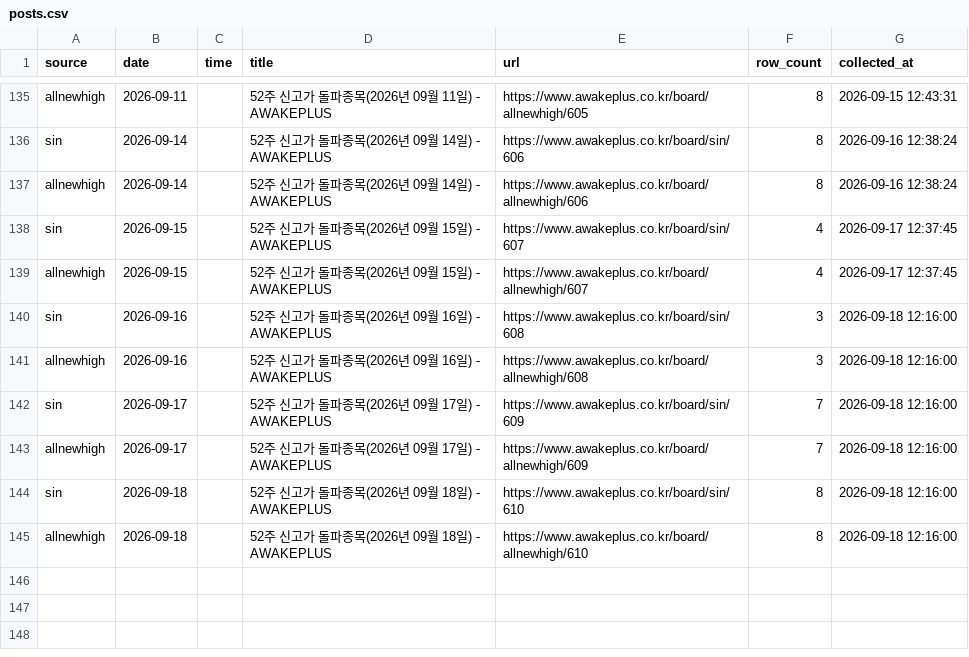
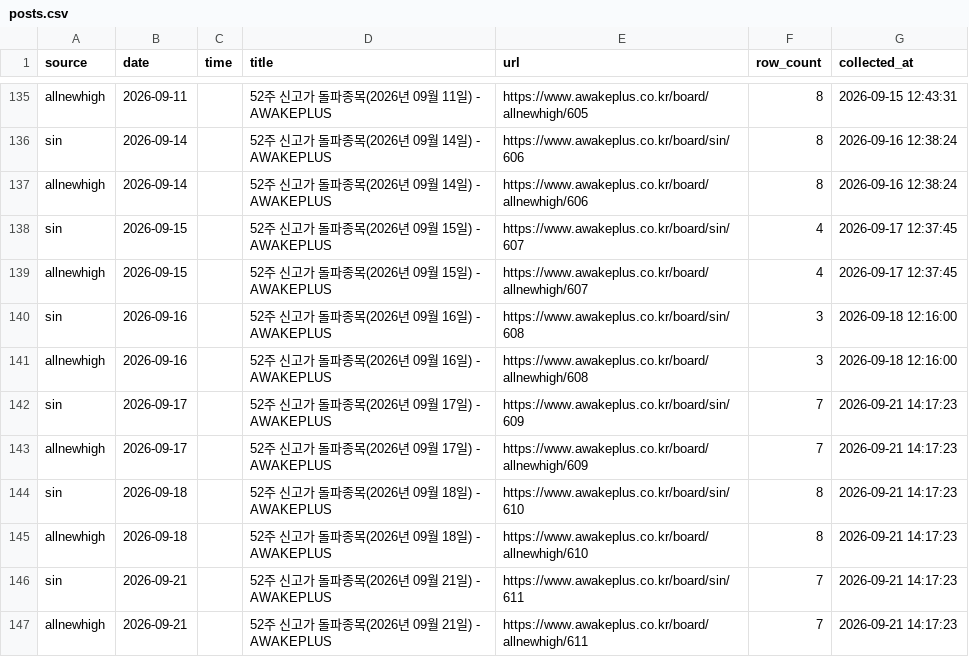
Before and after one commit to jinzhensheng-hash/awakeplus-dashboard, a CSV file: awakeplus/data/posts.csv, drawn as a sheet; only a part is shown, gaps mark what is left out.

```diff
--- a/awakeplus/data/posts.csv
+++ b/awakeplus/data/posts.csv
@@ -141,5 +141,7 @@ sin,2026-09-16,,52주 신고가 돌파종목(2026년 09월 16일) - AWAKEPLUS,ht
 allnewhigh,2026-09-16,,52주 신고가 돌파종목(2026년 09월 16일) - AWAKEPLUS,https://www.awakeplus.co.kr/board/allnewhigh/608,3,2026-09-18 12:16:00
-sin,2026-09-17,,52주 신고가 돌파종목(2026년 09월 17일) - AWAKEPLUS,https://www.awakeplus.co.kr/board/sin/609,7,2026-09-18 12:16:00
-allnewhigh,2026-09-17,,52주 신고가 돌파종목(2026년 09월 17일) - AWAKEPLUS,https://www.awakeplus.co.kr/board/allnewhigh/609,7,2026-09-18 12:16:00
-sin,2026-09-18,,52주 신고가 돌파종목(2026년 09월 18일) - AWAKEPLUS,https://www.awakeplus.co.kr/board/sin/610,8,2026-09-18 12:16:00
-allnewhigh,2026-09-18,,52주 신고가 돌파종목(2026년 09월 18일) - AWAKEPLUS,https://www.awakeplus.co.kr/board/allnewhigh/610,8,2026-09-18 12:16:00
+sin,2026-09-17,,52주 신고가 돌파종목(2026년 09월 17일) - AWAKEPLUS,https://www.awakeplus.co.kr/board/sin/609,7,2026-09-21 14:17:23
+allnewhigh,2026-09-17,,52주 신고가 돌파종목(2026년 09월 17일) - AWAKEPLUS,https://www.awakeplus.co.kr/board/allnewhigh/609,7,2026-09-21 14:17:23
+sin,2026-09-18,,52주 신고가 돌파종목(2026년 09월 18일) - AWAKEPLUS,https://www.awakeplus.co.kr/board/sin/610,8,2026-09-21 14:17:23
+allnewhigh,2026-09-18,,52주 신고가 돌파종목(2026년 09월 18일) - AWAKEPLUS,https://www.awakeplus.co.kr/board/allnewhigh/610,8,2026-09-21 14:17:23
+sin,2026-09-21,,52주 신고가 돌파종목(2026년 09월 21일) - AWAKEPLUS,https://www.awakeplus.co.kr/board/sin/611,7,2026-09-21 14:17:23
+allnewhigh,2026-09-21,,52주 신고가 돌파종목(2026년 09월 21일) - AWAKEPLUS,https://www.awakeplus.co.kr/board/allnewhigh/611,7,2026-09-21 14:17:23
```
Also changed, not shown: awakeplus/data/newhigh.csv, awakeplus/data/todaytop15.csv, 2 other files.
